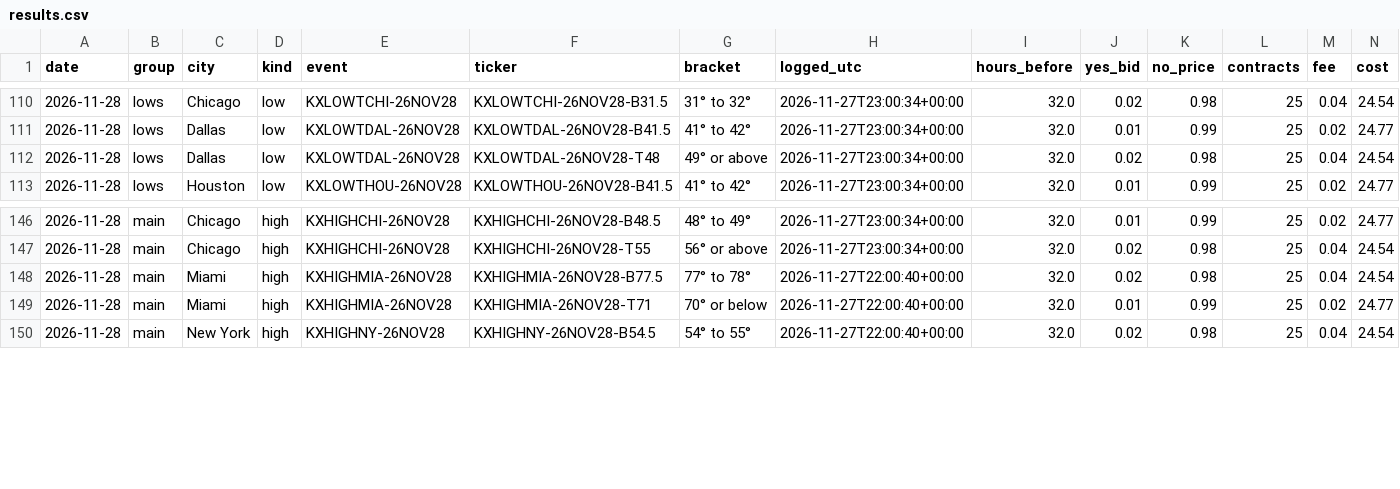
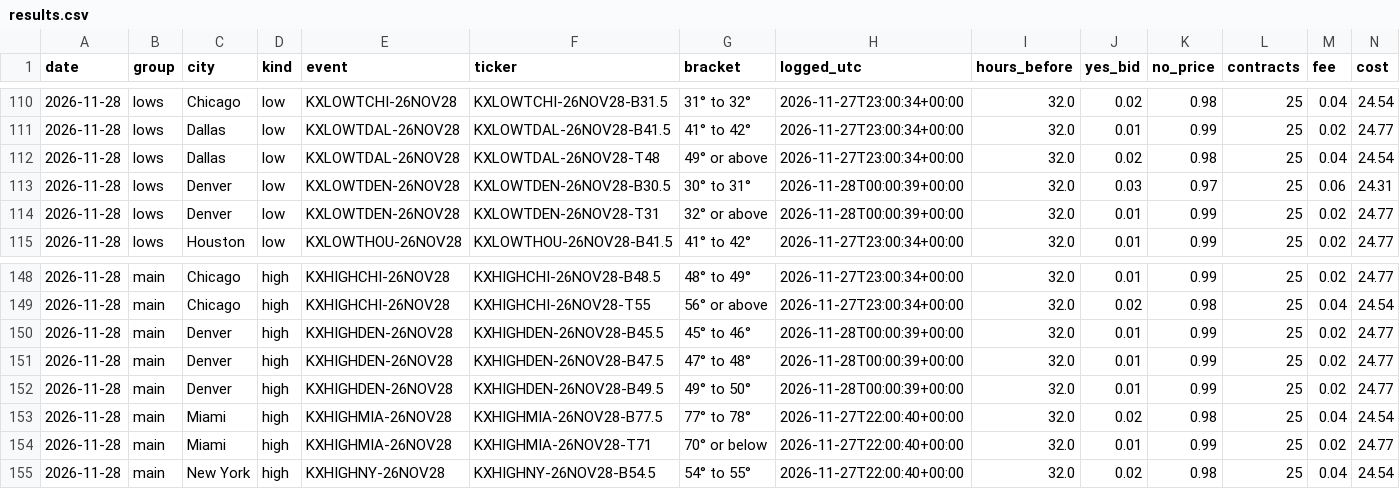
Before and after one commit to investment-analytics3/nba-pregame, a CSV file: docs/wx/results.csv, drawn as a sheet; only a part is shown, gaps mark what is left out; rows hold the shown columns only; the diff names each change by its address in the sheet, - before the commit and + after, or states it on an @@ line.

```diff
--- a/docs/wx/results.csv
+++ b/docs/wx/results.csv
+row 113: 2026-11-28 | lows | Denver | low | KXLOWTDEN-26NOV28 | KXLOWTDEN-26NOV28-B30.5 | 30° to 31° | 2026-11-28T00:00:39+00:00 | 32.0 | 0.03 | 0.97 | 25 | 0.06 | 24.31
+row 114: 2026-11-28 | lows | Denver | low | KXLOWTDEN-26NOV28 | KXLOWTDEN-26NOV28-T31 | 32° or above | 2026-11-28T00:00:39+00:00 | 32.0 | 0.01 | 0.99 | 25 | 0.02 | 24.77
+row 150: 2026-11-28 | main | Denver | high | KXHIGHDEN-26NOV28 | KXHIGHDEN-26NOV28-B45.5 | 45° to 46° | 2026-11-28T00:00:39+00:00 | 32.0 | 0.01 | 0.99 | 25 | 0.02 | 24.77
+row 151: 2026-11-28 | main | Denver | high | KXHIGHDEN-26NOV28 | KXHIGHDEN-26NOV28-B47.5 | 47° to 48° | 2026-11-28T00:00:39+00:00 | 32.0 | 0.01 | 0.99 | 25 | 0.02 | 24.77
+row 152: 2026-11-28 | main | Denver | high | KXHIGHDEN-26NOV28 | KXHIGHDEN-26NOV28-B49.5 | 49° to 50° | 2026-11-28T00:00:39+00:00 | 32.0 | 0.01 | 0.99 | 25 | 0.02 | 24.77
```
Also changed, not shown: 5 other files.
